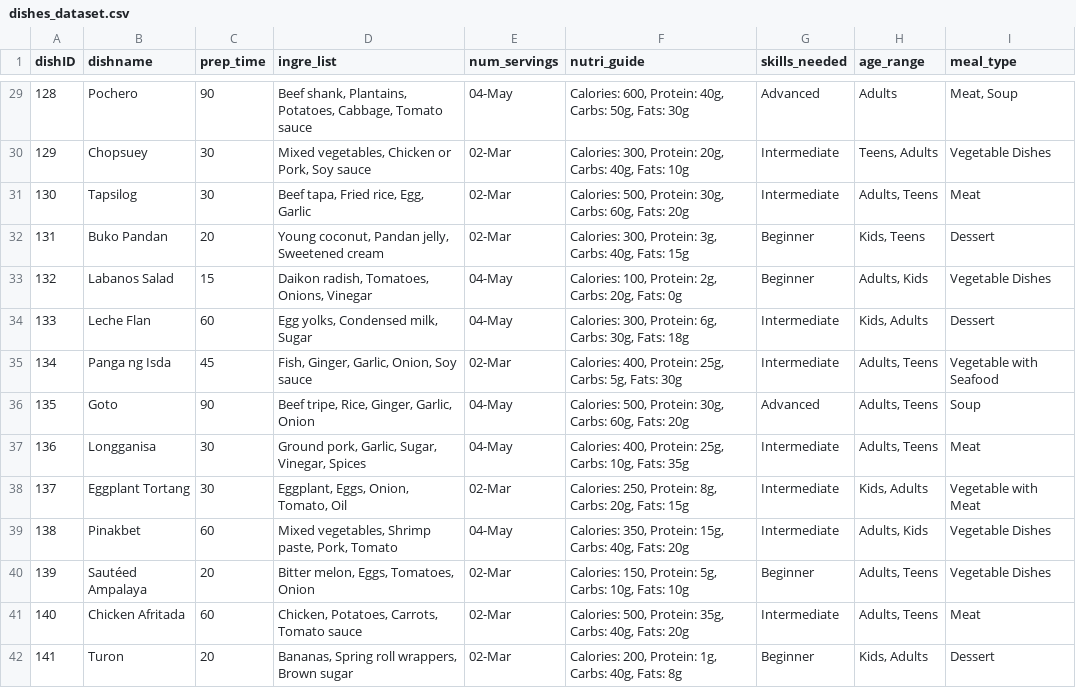
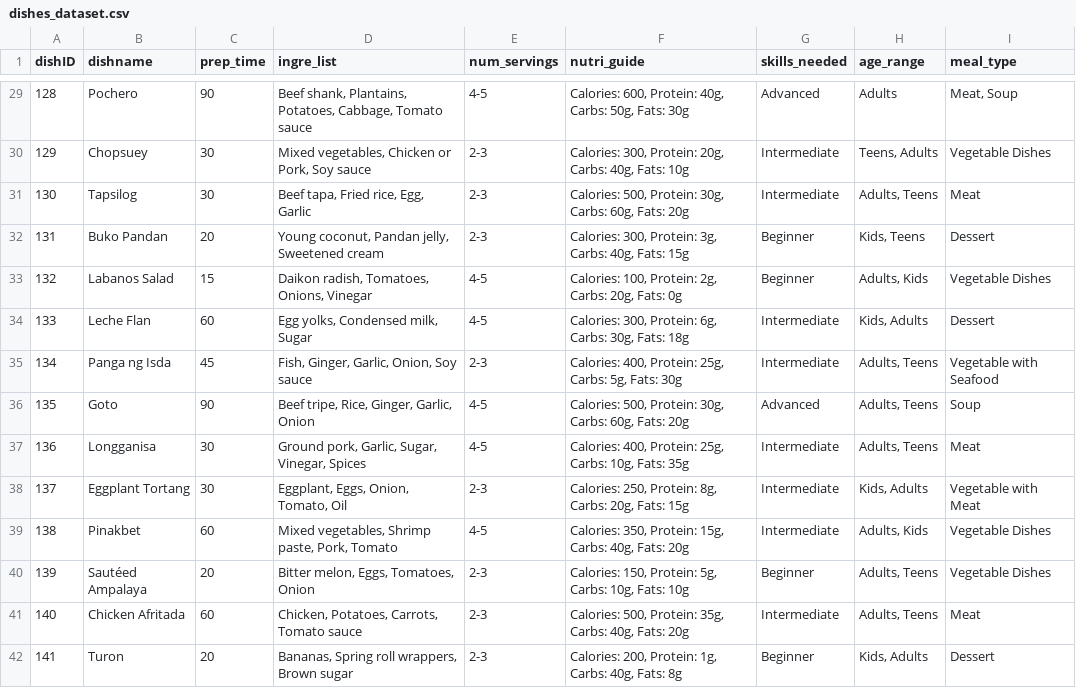
Before and after one commit to rishimae/ml_kusinaiready, a CSV file: dishes_dataset.csv, drawn as a sheet; only a part is shown, gaps mark what is left out; the diff covers the shown part only; the diff names each change by its address in the sheet, - before the commit and + after, or states it on an @@ line.

```diff
--- a/dishes_dataset.csv
+++ b/dishes_dataset.csv
-E29 (num_servings): 04-May
+E29 (num_servings): 4-5
-E30:E32 (num_servings): 02-Mar
+E30:E32 (num_servings): 2-3
-E33:E34 (num_servings): 04-May
+E33:E34 (num_servings): 4-5
-E35 (num_servings): 02-Mar
+E35 (num_servings): 2-3
-E36:E37 (num_servings): 04-May
+E36:E37 (num_servings): 4-5
-E38 (num_servings): 02-Mar
+E38 (num_servings): 2-3
-E39 (num_servings): 04-May
+E39 (num_servings): 4-5
-E40:E42 (num_servings): 02-Mar
+E40:E42 (num_servings): 2-3
```
Also changed, not shown: 41 edited cells elsewhere in this file.
